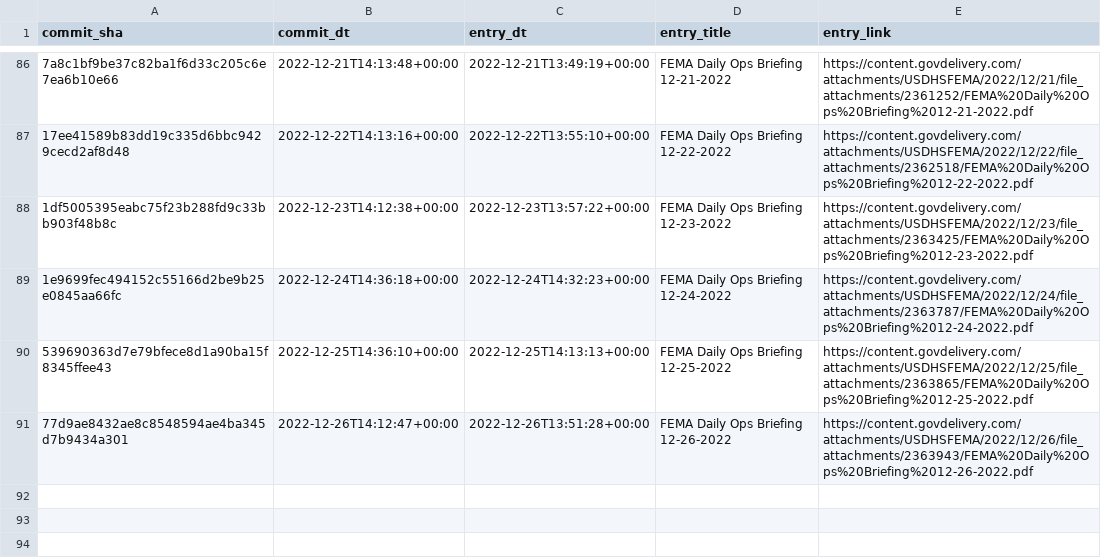
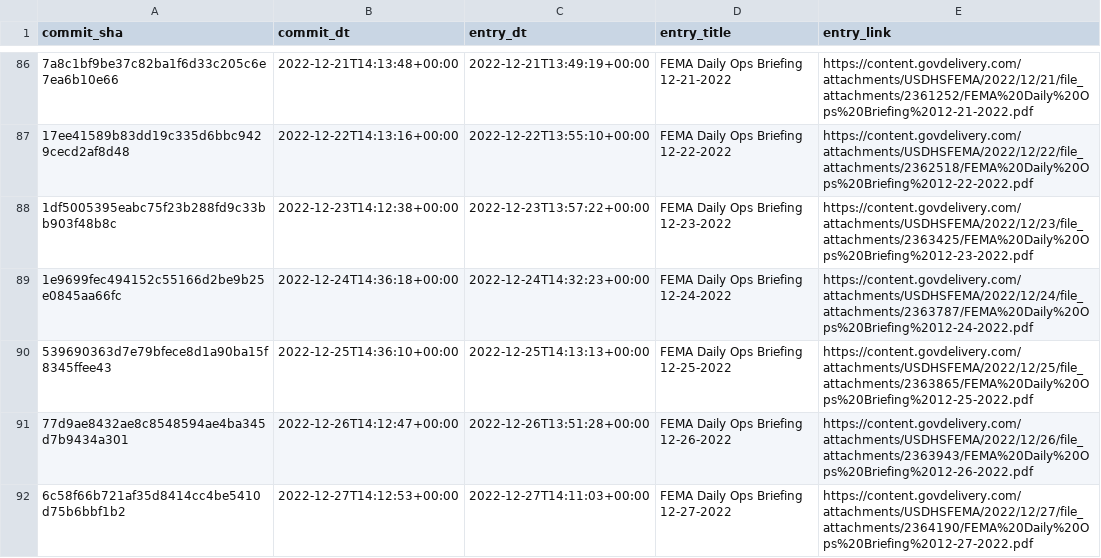
Before and after one commit to data-liberation-project/fema-daily-ops-email-to-rss, a CSV file: output/history.csv, drawn as a sheet; only a part is shown, gaps mark what is left out; the diff names each change by its address in the sheet, - before the commit and + after, or states it on an @@ line.

```diff
--- a/output/history.csv
+++ b/output/history.csv
+row 92: 6c58f66b721af35d8414cc4be5410d75b6bbf1b2 | 2022-12-27T14:12:53+00:00 | 2022-12-27T14:11:03+00:00 | FEMA Daily Ops Briefing 12-27-2022 | https://content.govdelivery.com/attachments/USDHSFEMA/2022/12/27/file_attachments/2364190/FEMA%20Daily%20Ops%20Briefing%2012-27-2022.pdf
```
